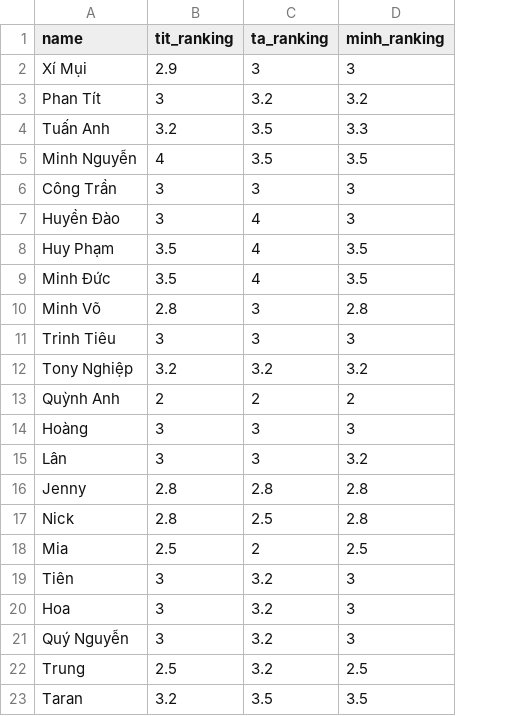
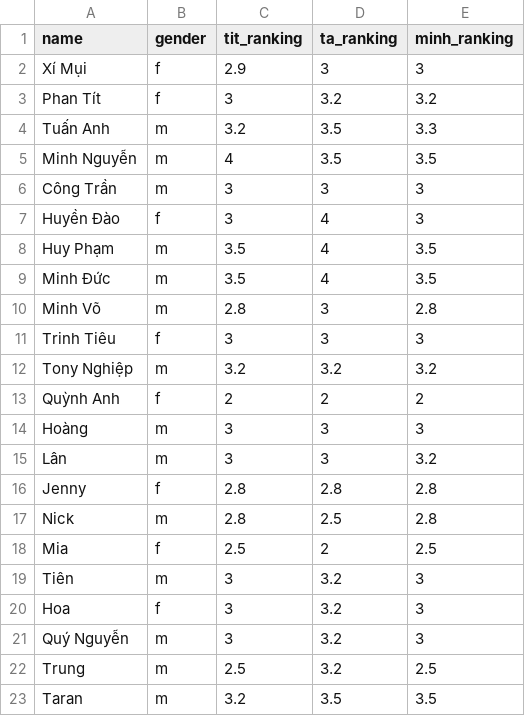
Before and after one commit to hamsterviel01/matchmaker-tournament, a CSV file: ranking_score.csv, drawn as a sheet; the diff names each change by its address in the sheet, - before the commit and + after, or states it on an @@ line.

```diff
--- a/ranking_score.csv
+++ b/ranking_score.csv
+column B (gender), rows 2-23: f | f | m | m | m | f | m | m | m | f | m | f | m | m | f | m | f | m | f | m | m | m
```
Also changed, not shown: 4 other files.
